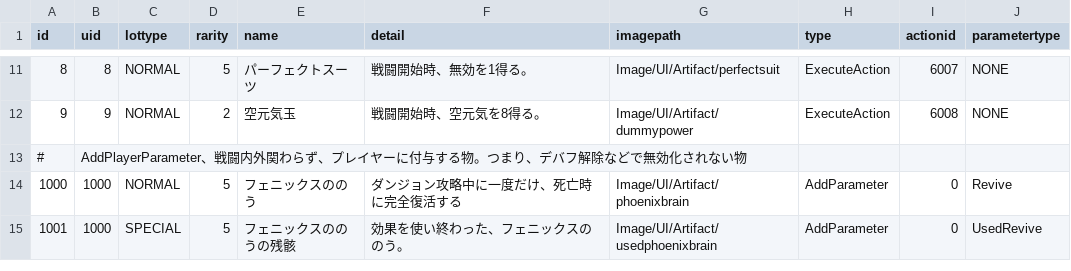
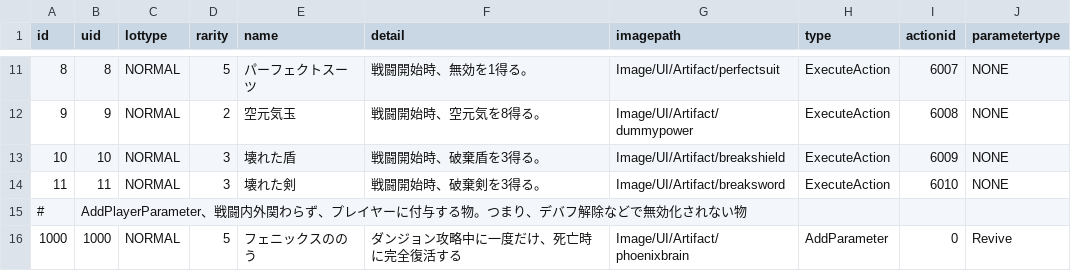
Before and after one commit to yamashita8655/STSLike, a CSV file: Assets/Resources/Csv/artifacttable.csv, drawn as a sheet; only a part is shown, gaps mark what is left out; the shorter side is filled out with more unchanged rows.

```diff
--- a/Assets/Resources/Csv/artifacttable.csv
+++ b/Assets/Resources/Csv/artifacttable.csv
@@ -12,2 +12,4 @@ id,uid,lottype,rarity,name,detail,imagepath,type,actionid,parametertype
 9,9,NORMAL,2,空元気玉,戦闘開始時、空元気を8得る。,Image/UI/Artifact/dummypower,ExecuteAction,6008,NONE
+10,10,NORMAL,3,壊れた盾,戦闘開始時、破棄盾を3得る。,Image/UI/Artifact/breakshield,ExecuteAction,6009,NONE
+11,11,NORMAL,3,壊れた剣,戦闘開始時、破棄剣を3得る。,Image/UI/Artifact/breaksword,ExecuteAction,6010,NONE
 #,AddPlayerParameter、戦闘内外関わらず、プレイヤーに付与する物。つまり、デバフ解除などで無効化されない物,,,,,,,,
```
Also changed, not shown: Assets/Resources/Csv/actiontable2.csv, Assets/Resources/Csv/enemytable.csv, 21 other files.
